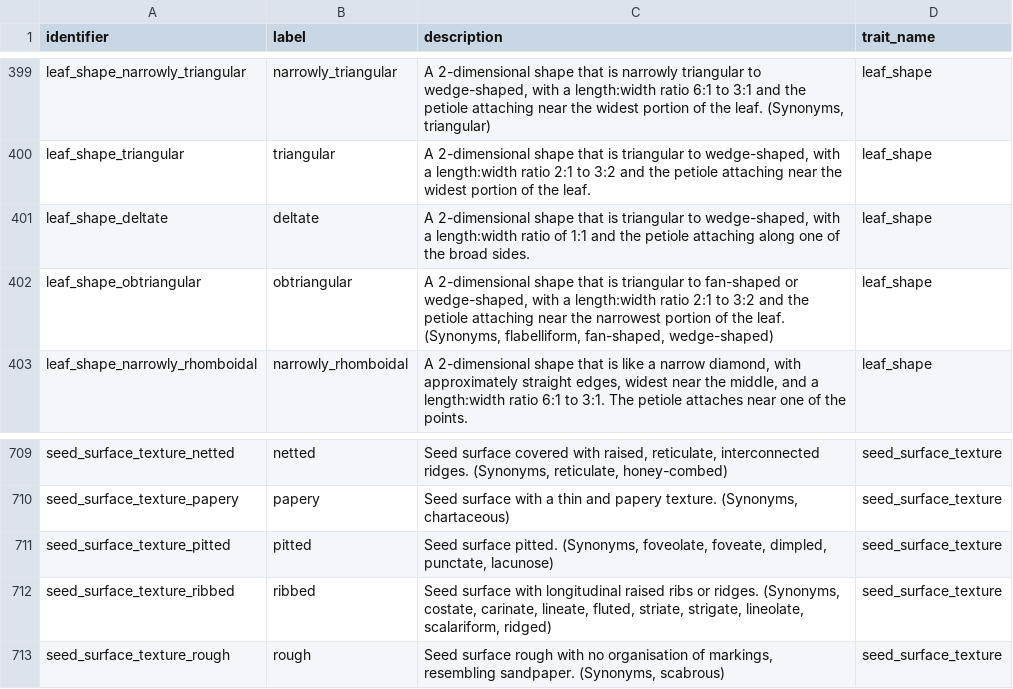
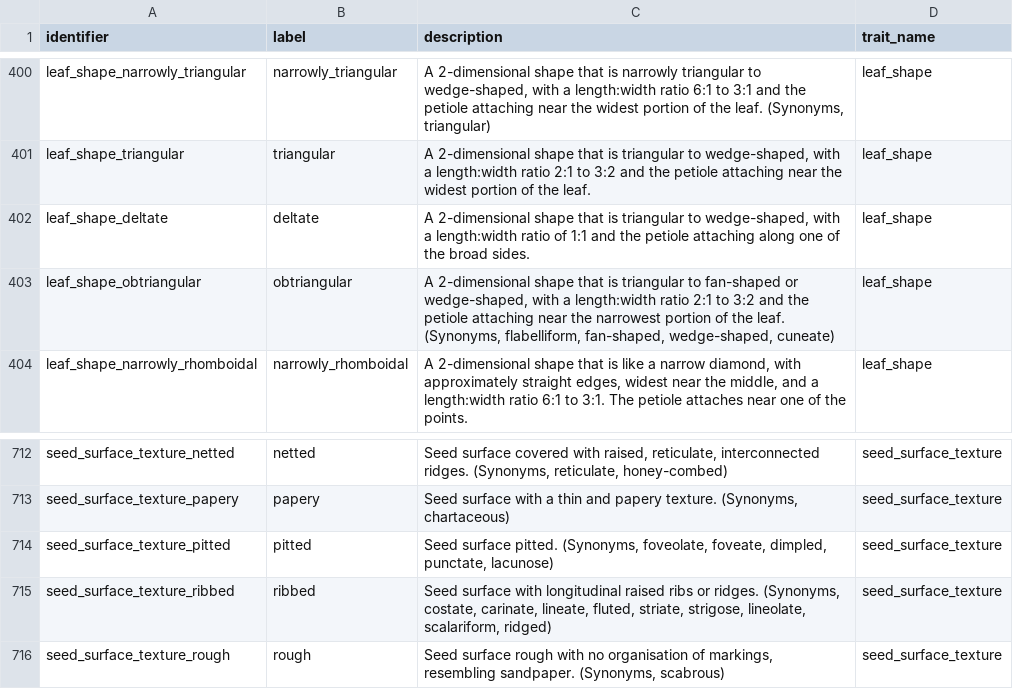
Before and after one commit to traitecoevo/APD, a CSV file: data/APD_categorical_values.csv, drawn as a sheet; only a part is shown, gaps mark what is left out; the diff covers the shown part only.

```diff
--- a/data/APD_categorical_values.csv
+++ b/data/APD_categorical_values.csv
@@ -401,3 +402,3 @@ leaf_shape_triangular,triangular,"A 2-dimensional shape that is triangular to we
 leaf_shape_deltate,deltate,"A 2-dimensional shape that is triangular to wedge-shaped, with a length:width ratio of 1:1 and the petiole attaching along one of the broad sides.",leaf_shape
-leaf_shape_obtriangular,obtriangular,"A 2-dimensional shape that is triangular to fan-shaped or wedge-shaped, with a length:width ratio 2:1 to 3:2 and the petiole attaching near the narrowest portion of the leaf. (Synonyms, flabelliform, fan-shaped, wedge-shaped)",leaf_shape
+leaf_shape_obtriangular,obtriangular,"A 2-dimensional shape that is triangular to fan-shaped or wedge-shaped, with a length:width ratio 2:1 to 3:2 and the petiole attaching near the narrowest portion of the leaf. (Synonyms, flabelliform, fan-shaped, wedge-shaped, cuneate)",leaf_shape
 leaf_shape_narrowly_rhomboidal,narrowly_rhomboidal,"A 2-dimensional shape that is like a narrow diamond, with approximately straight edges, widest near the middle, and a length:width ratio 6:1 to 3:1. The petiole attaches near one of the points.",leaf_shape
@@ -711,3 +714,3 @@ seed_surface_texture_papery,papery,"Seed surface with a thin and papery texture.
 seed_surface_texture_pitted,pitted,"Seed surface pitted. (Synonyms, foveolate, foveate, dimpled, punctate, lacunose)",seed_surface_texture
-seed_surface_texture_ribbed,ribbed,"Seed surface with longitudinal raised ribs or ridges. (Synonyms, costate, carinate, lineate, fluted, striate, strigate, lineolate, scalariform, ridged)",seed_surface_texture
+seed_surface_texture_ribbed,ribbed,"Seed surface with longitudinal raised ribs or ridges. (Synonyms, costate, carinate, lineate, fluted, striate, strigose, lineolate, scalariform, ridged)",seed_surface_texture
 seed_surface_texture_rough,rough,"Seed surface rough with no organisation of markings, resembling sandpaper. (Synonyms, scabrous)",seed_surface_texture
```
Also changed, not shown: 5 added rows, 8 removed rows and 35 edited cells elsewhere in this file, data/APD_traits.csv, 27 other files.
